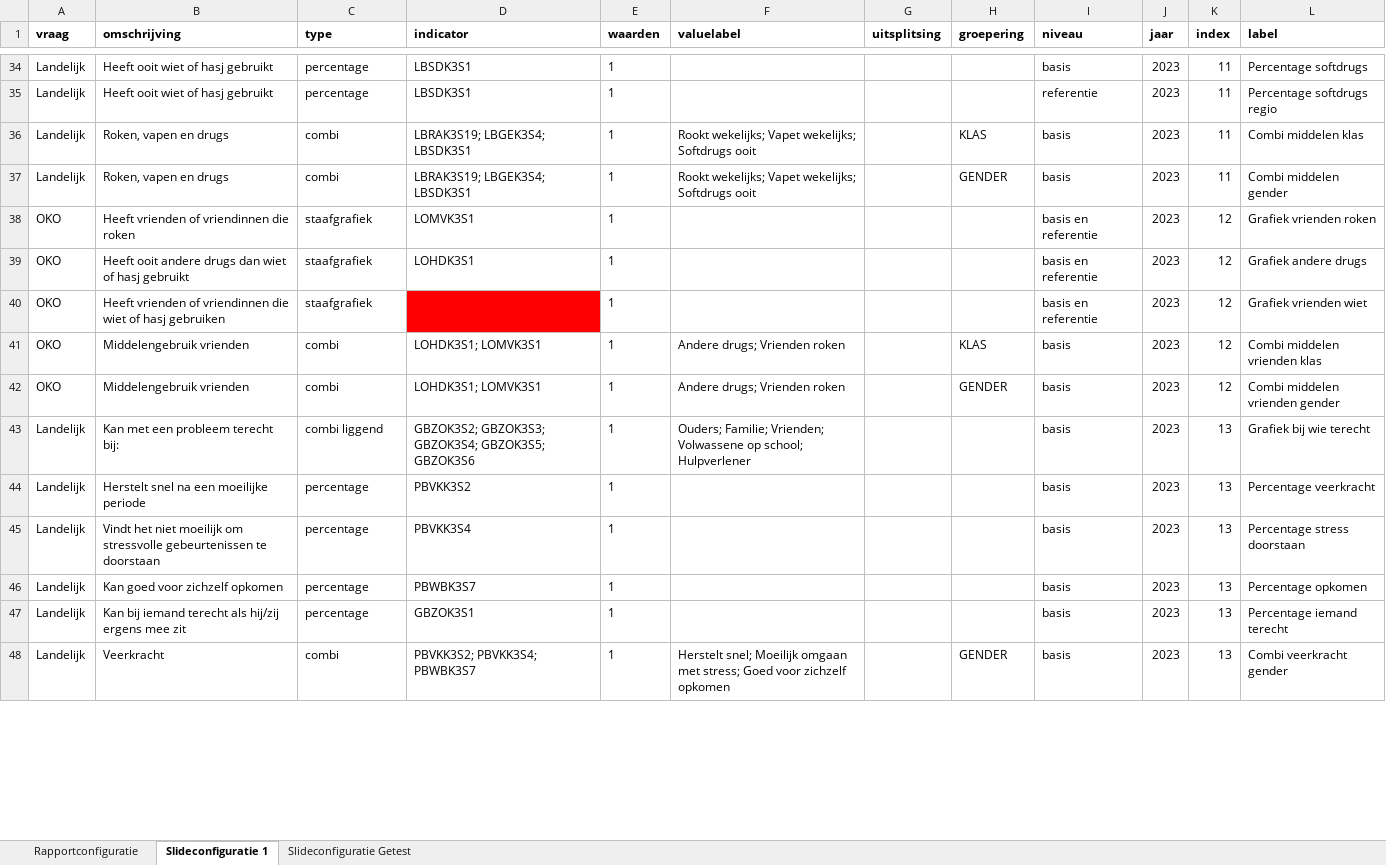
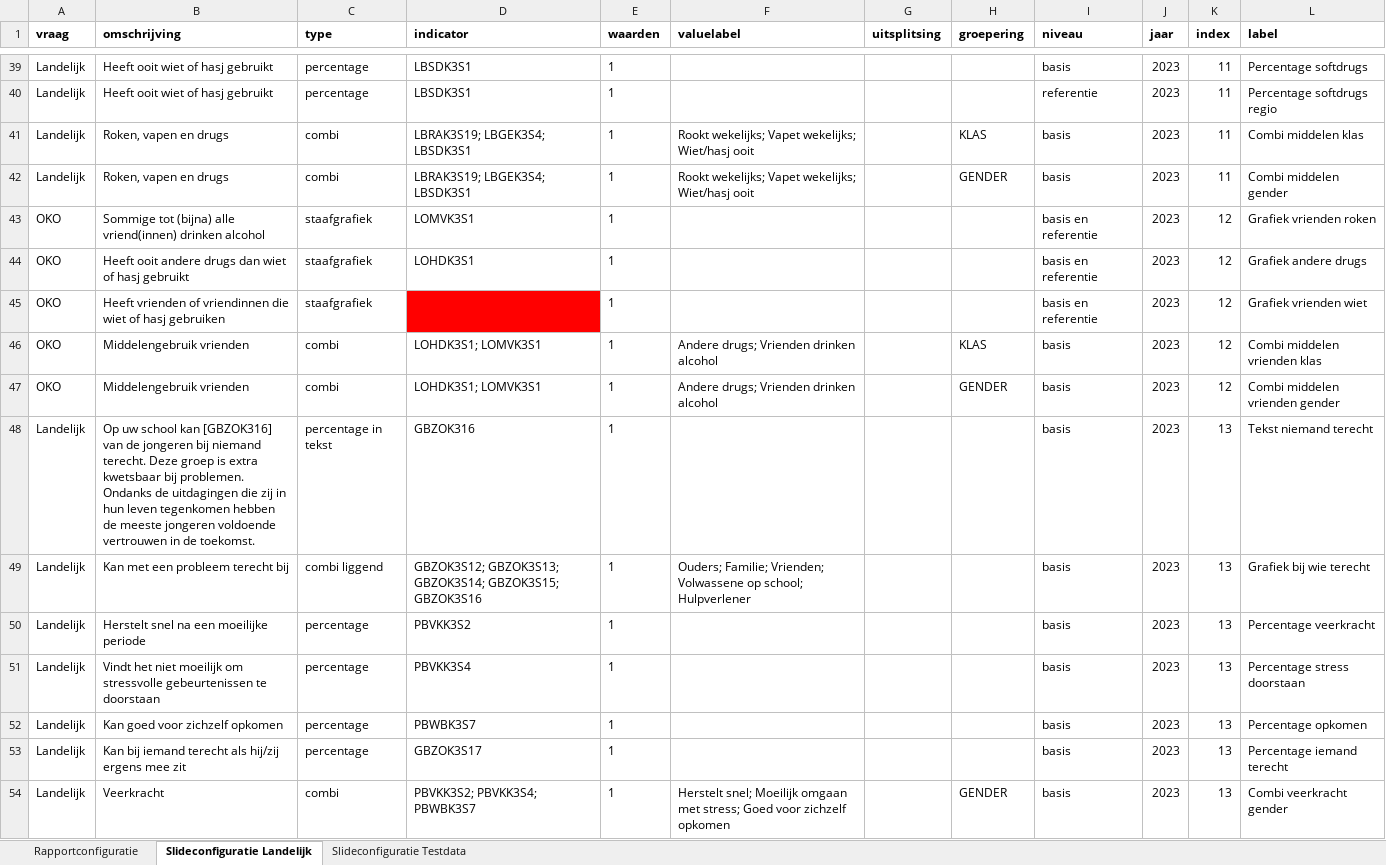
Before and after one commit to ggdatascience/rapportage_monitor_gmj, an Excel workbook: 1. Configuratie.xlsx, sheet Slideconfiguratie Landelijk, drawn as a sheet; only a part is shown, gaps mark what is left out; values as stored, in another font and other column widths than the file's, no borders; addresses are those after the commit; the diff covers the shown part only; the diff names each change by its address in the sheet, - before the commit and + after, or states it on an @@ line.

Commit message:
Aanpassingen script, template, configuratie en voorbeeldrapport
Nieuwe functies toegevoegd voor gestapelde staafgrafiek, tabel, top n. Functie percentages in tekst moet nog worden afgemaakt.

```diff
--- a/1. Configuratie.xlsx (sheet Slideconfiguratie Landelijk)
+++ b/1. Configuratie.xlsx (sheet Slideconfiguratie Landelijk)
-sheet tab: Slideconfiguratie 1
+sheet tab: Slideconfiguratie Landelijk
-sheet tab: Slideconfiguratie Getest
+sheet tab: Slideconfiguratie Testdata
-F41:F42 (valuelabel): …Vapet wekelijks; Softdrugs ooit
+F41:F42 (valuelabel): …Vapet wekelijks; Wiet/hasj ooit
-B43 (omschrijving): Heeft vrienden of vriendinnen die roken
+B43 (omschrijving): Sommige tot (bijna) alle vriend(innen) drinken alcohol
-F46:F47 (valuelabel): Andere drugs; Vrienden roken
+F46:F47 (valuelabel): Andere drugs; Vrienden drinken alcohol
+row 48: Landelijk | Op uw school kan [GBZOK316] van de jongeren bij niemand terecht. Deze groep is extra kwetsbaar bij problemen. Ondanks de uitdagingen die zij in hun leven tegenkomen hebben de meeste jongeren voldoende vertrouwen in de toekomst. | percentage in tekst | GBZOK316 | 1 |  |  |  | basis | 2023 | 13 | Tekst niemand terecht
-B49 (omschrijving): Kan met een probleem terecht bij:
+B49 (omschrijving): Kan met een probleem terecht bij
-D49 (indicator): GBZOK3S2; GBZOK3S3; GBZOK3S4; GBZOK3S5; GBZOK3S6
+D49 (indicator): GBZOK3S12; GBZOK3S13; GBZOK3S14; GBZOK3S15; GBZOK3S16
-D53 (indicator): GBZOK3S1
+D53 (indicator): GBZOK3S17
```
Also changed, not shown: 13 added rows, 4 removed rows, 58 edited cells and cell formats elsewhere in this sheet, sheet Slideconfiguratie Testdata, sheet Rapportconfiguratie, 3 other files.
